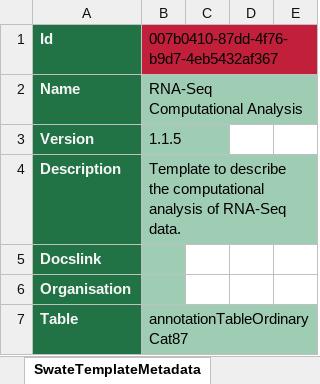
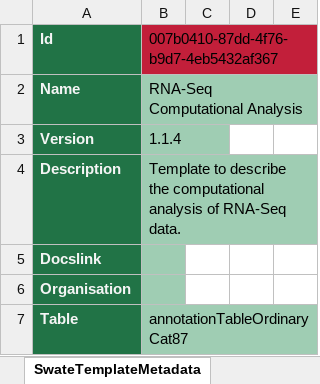
Before and after one commit to nfdi4plants/Swate-templates, an Excel workbook: templates/4COM01_RNASeq/4COM01_RNASeq.xlsx, sheet SwateTemplateMetadata, drawn as a sheet; only a part is shown; values as stored, in another font and other column widths than the file's, no borders; the diff names each change by its address in the sheet, - before the commit and + after, or states it on an @@ line.

Commit message:
Revert "Update RNASeq comp for Swobup testing purposes"
This reverts commit 30b5517b434b56b21992be5595ee824044f760ef.

```diff
--- a/templates/4COM01_RNASeq/4COM01_RNASeq.xlsx (sheet SwateTemplateMetadata)
+++ b/templates/4COM01_RNASeq/4COM01_RNASeq.xlsx (sheet SwateTemplateMetadata)
-B3: 1.1.5
+B3: 1.1.4
```
